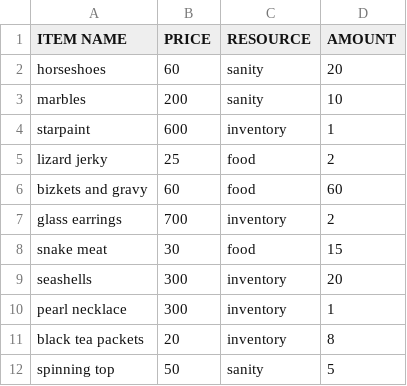
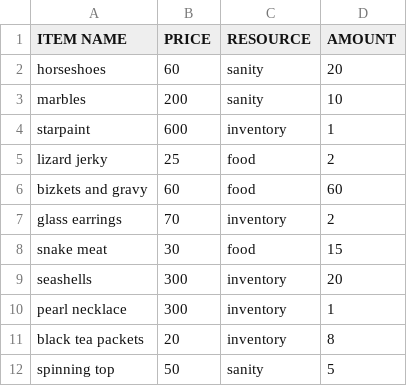
Before and after one commit to Ozurk/StarSailor, a CSV file: src/tables/backups/twilight isles market.csv, drawn as a sheet.

```diff
--- a/src/tables/backups/twilight isles market.csv
+++ b/src/tables/backups/twilight isles market.csv
@@ -6,3 +6,3 @@ lizard jerky,25,food,2
 bizkets and gravy,60,food,60
-glass earrings,700,inventory,2
+glass earrings,70,inventory,2
 snake meat,30,food,15
```
Also changed, not shown: src/tables/heaven's forge market.csv, 9 other files.
